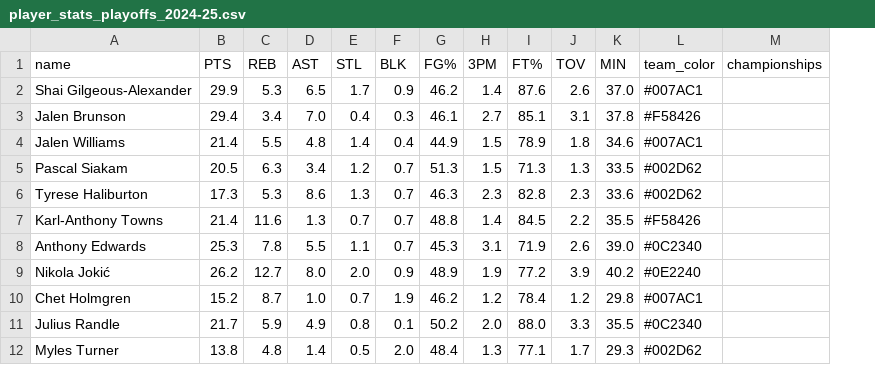
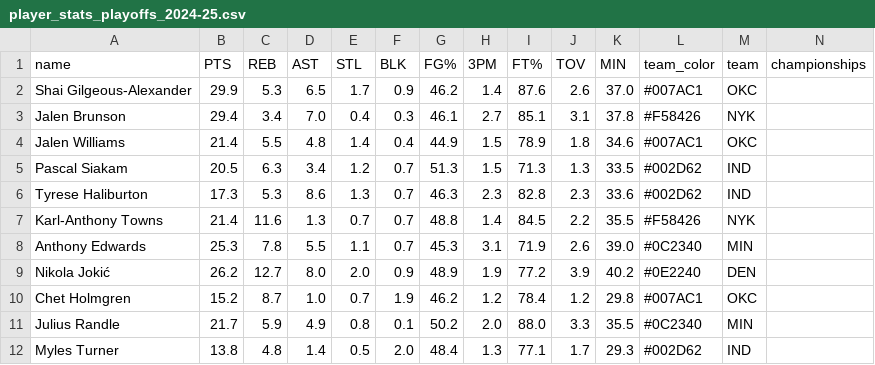
Before and after one commit to fnjxf/nba-radar-project, a CSV file: data/player_stats_playoffs_2024-25.csv, drawn as a sheet; only a part is shown; the diff names each change by its address in the sheet, - before the commit and + after, or states it on an @@ line.

```diff
--- a/data/player_stats_playoffs_2024-25.csv
+++ b/data/player_stats_playoffs_2024-25.csv
+column M (team), rows 2-12: OKC | NYK | OKC | IND | IND | NYK | MIN | DEN | OKC | MIN | IND
```
Also changed, not shown: data/player_stats_playoffs_2022-23.csv, data/player_stats_playoffs_2023-24.csv, 5 other files.
